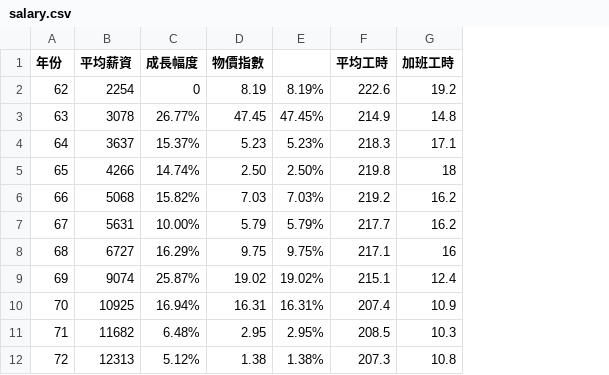
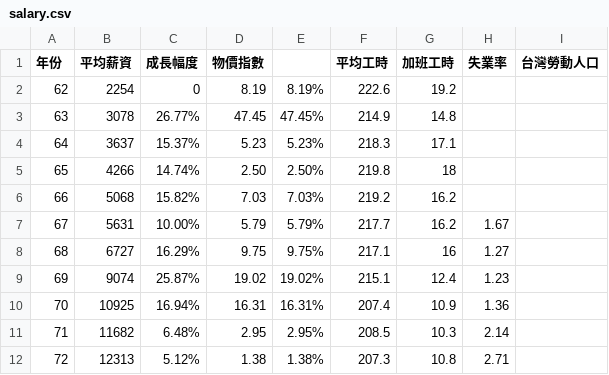
Before and after one commit to kjj6198/pround-of-labor, a CSV file: app/data/salary.csv, drawn as a sheet; only a part is shown; the diff names each change by its address in the sheet, - before the commit and + after, or states it on an @@ line.

```diff
--- a/app/data/salary.csv
+++ b/app/data/salary.csv
+column H (失業率), rows 7-12: 1.67 | 1.27 | 1.23 | 1.36 | 2.14 | 2.71
+column I (台灣勞動人口), empty
```
Also changed, not shown: 5 other files.
